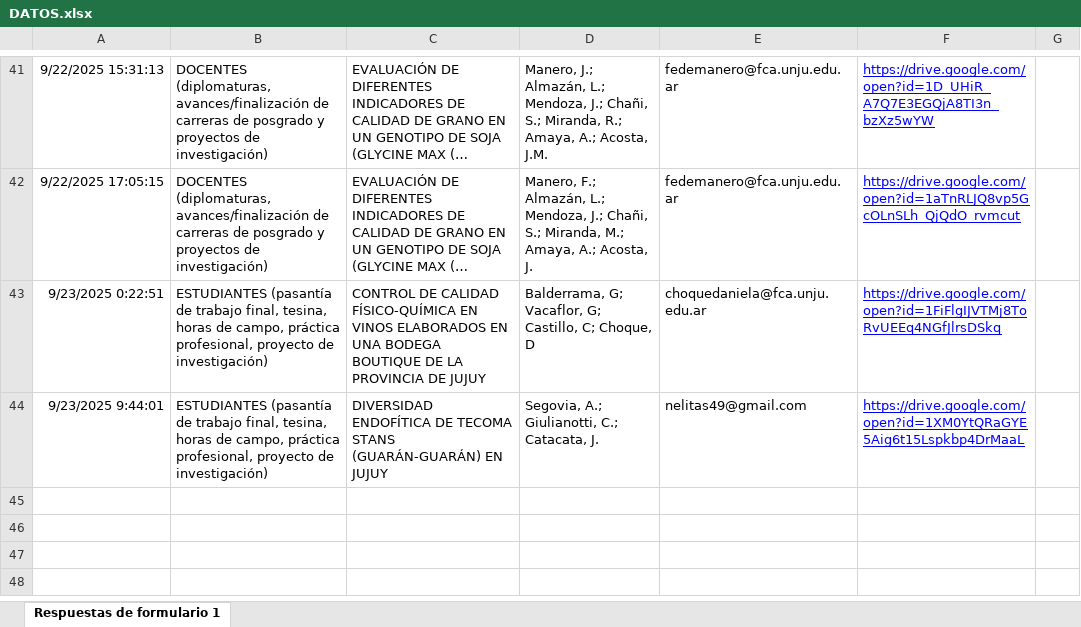
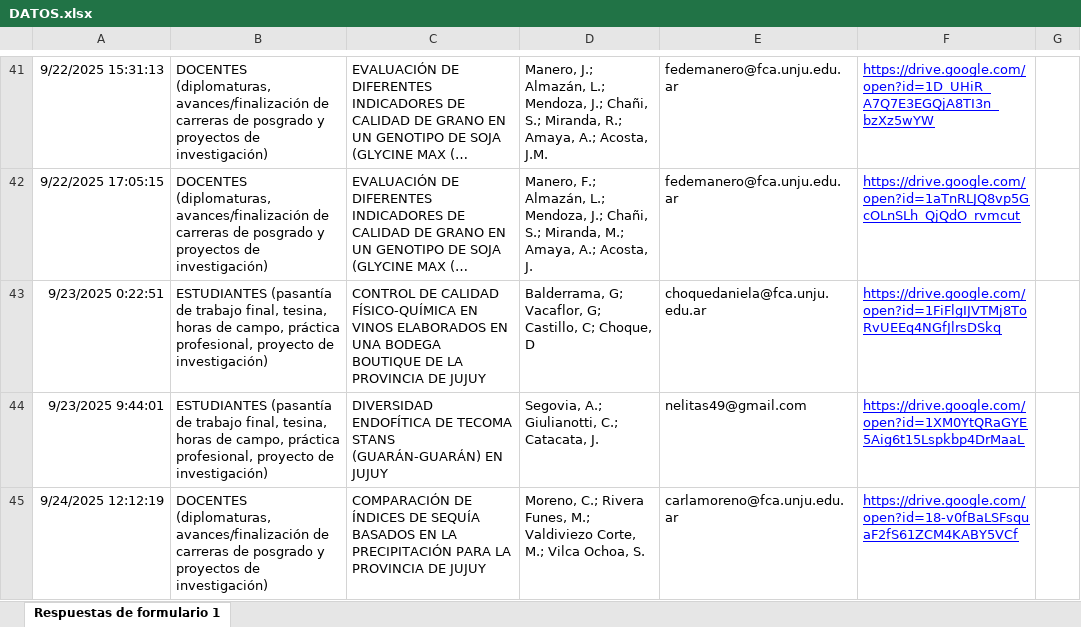
Before and after one commit to juanMaSolisJujuy/POSTERS_JIA_FCAUNJU_2025, an Excel workbook: FORMULARIO/DATOS.xlsx, sheet Respuestas de formulario 1, drawn as a sheet; only a part is shown, gaps mark what is left out; long unchanged cells end in …; values as stored, in another font and other column widths than the file's, no borders; charts and pictures and table styles not drawn; the diff names each change by its address in the sheet, - before the commit and + after, or states it on an @@ line.

```diff
--- a/FORMULARIO/DATOS.xlsx (sheet Respuestas de formulario 1)
+++ b/FORMULARIO/DATOS.xlsx (sheet Respuestas de formulario 1)
+row 45: 9/24/2025 12:12:19 | DOCENTES (diplomaturas, avances/finalización de carreras de posgrado y proyectos de investigación) | COMPARACIÓN DE ÍNDICES DE SEQUÍA BASADOS EN LA PRECIPITACIÓN PARA LA PROVINCIA DE JUJUY | Moreno, C.; Rivera Funes, M.; Valdiviezo Corte, M.; Vilca Ochoa, S. | carlamoreno@fca.unju.edu.ar | https://drive.google.com/open?id=18-v0fBaLSFsquaF2fS61ZCM4KABY5VCf
```
Also changed, not shown: FORMULARIO/CRONO.xlsx, 2 other files.
